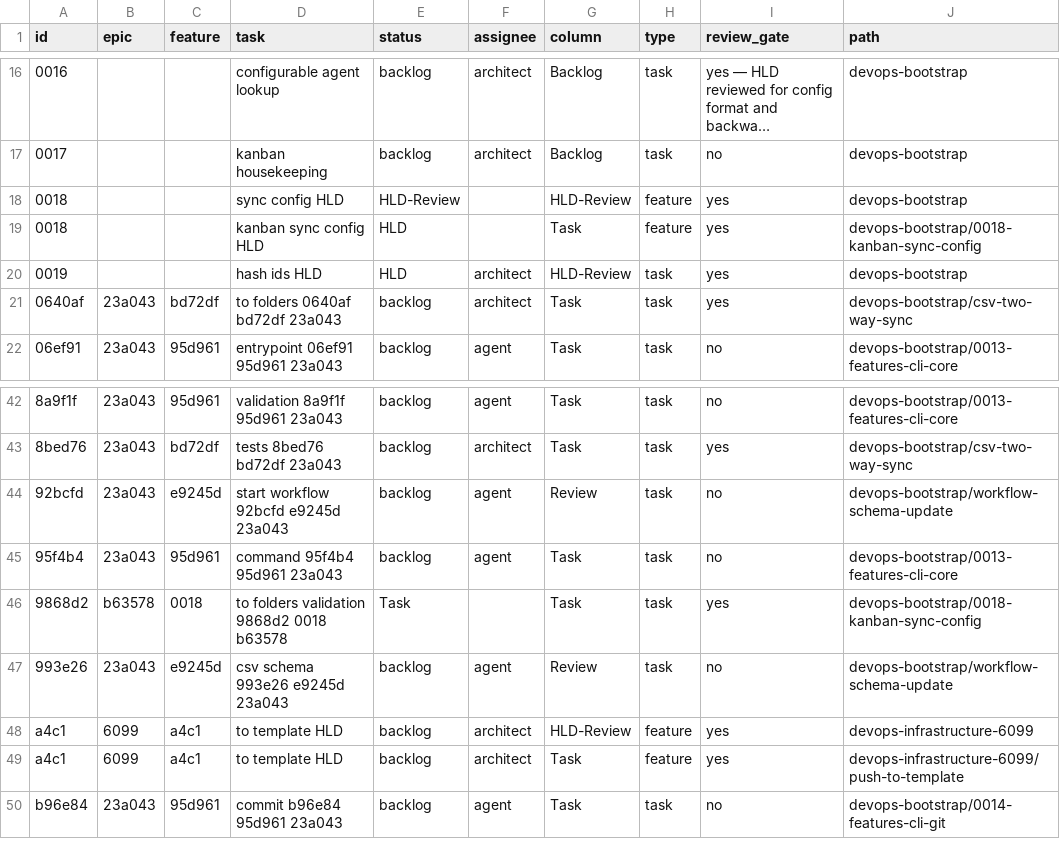
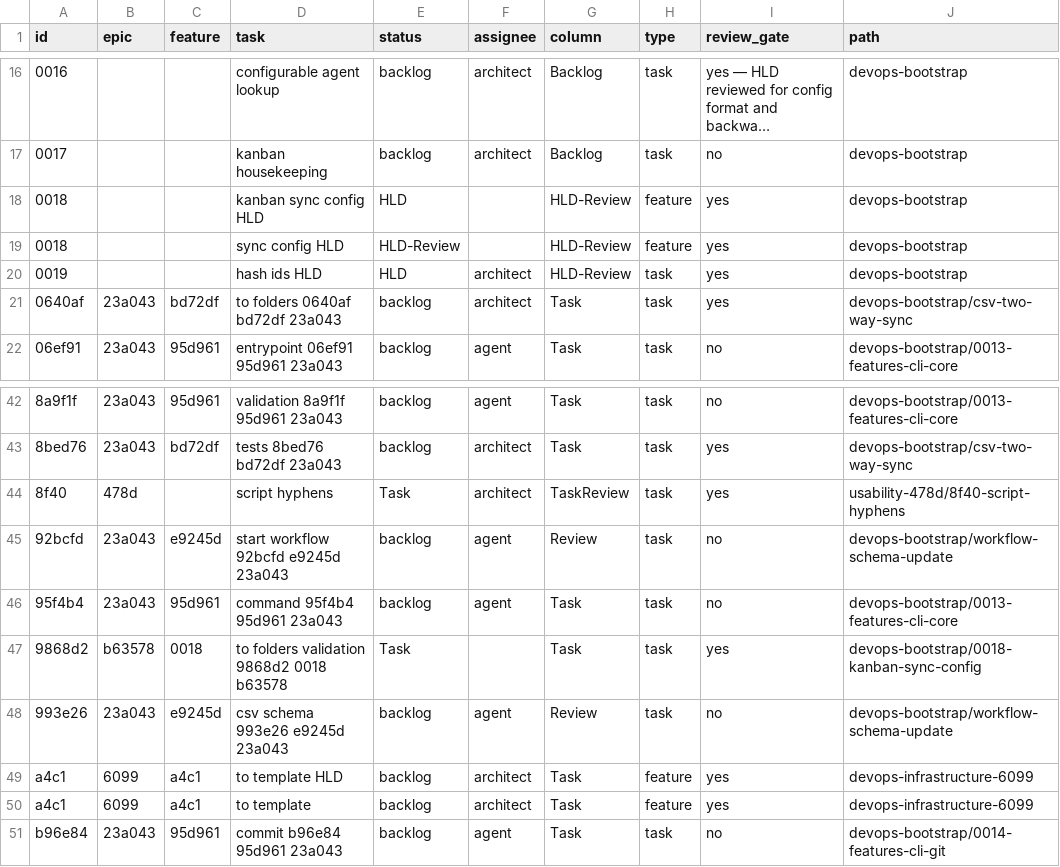
Before and after one commit to mickeyperlstein/agent-manager-template, a CSV file: tasks.csv, drawn as a sheet; only a part is shown, gaps mark what is left out; long unchanged cells end in ….

```diff
--- a/tasks.csv
+++ b/tasks.csv
@@ -17,4 +17,4 @@ id,epic,feature,task,status,assignee,column,type,review_gate,path
 0017,,,kanban housekeeping,backlog,architect,Backlog,task,no,devops-bootstrap
+0018,,,kanban sync config HLD,HLD,,HLD-Review,feature,yes,devops-bootstrap
 0018,,,sync config HLD,HLD-Review,,HLD-Review,feature,yes,devops-bootstrap
-0018,,,kanban sync config HLD,HLD,,Task,feature,yes,devops-bootstrap/0018-kanban-sync-config
 0019,,,hash ids HLD,HLD,architect,HLD-Review,task,yes,devops-bootstrap
@@ -43,2 +43,3 @@ id,epic,feature,task,status,assignee,column,type,review_gate,path
 8bed76,23a043,bd72df,tests 8bed76 bd72df 23a043,backlog,architect,Task,task,yes,devops-bootstrap/csv-two-way-sync
+8f40,478d,,script hyphens,Task,architect,TaskReview,task,yes,usability-478d/8f40-script-hyphens
 92bcfd,23a043,e9245d,start workflow 92bcfd e9245d 23a043,backlog,agent,Review,task,no,devops-bootstrap/workflow-schema-update
@@ -47,4 +48,4 @@ id,epic,feature,task,status,assignee,column,type,review_gate,path
 993e26,23a043,e9245d,csv schema 993e26 e9245d 23a043,backlog,agent,Review,task,no,devops-bootstrap/workflow-schema-update
-a4c1,6099,a4c1,to template HLD,backlog,architect,HLD-Review,feature,yes,devops-infrastructure-6099
-a4c1,6099,a4c1,to template HLD,backlog,architect,Task,feature,yes,devops-infrastructure-6099/push-to-template
+a4c1,6099,a4c1,to template HLD,backlog,architect,Task,feature,yes,devops-infrastructure-6099
+a4c1,6099,a4c1,to template,backlog,architect,Task,feature,yes,devops-infrastructure-6099
 b96e84,23a043,95d961,commit b96e84 95d961 23a043,backlog,agent,Task,task,no,devops-bootstrap/0014-features-cli-git
```
Also changed, not shown: 1 other file.
